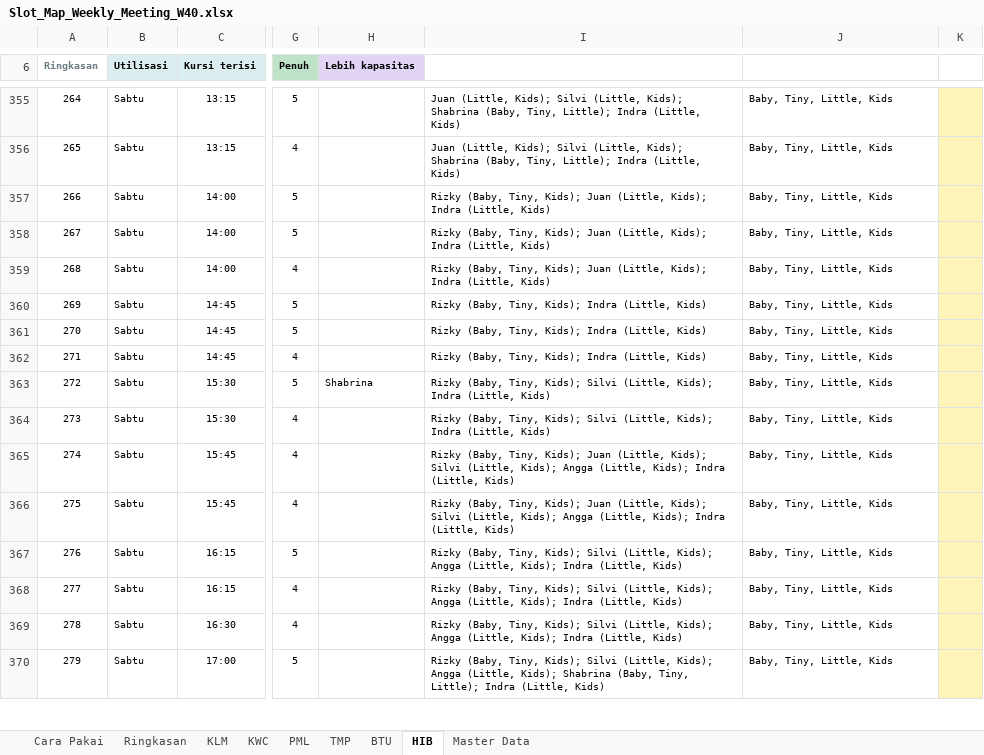
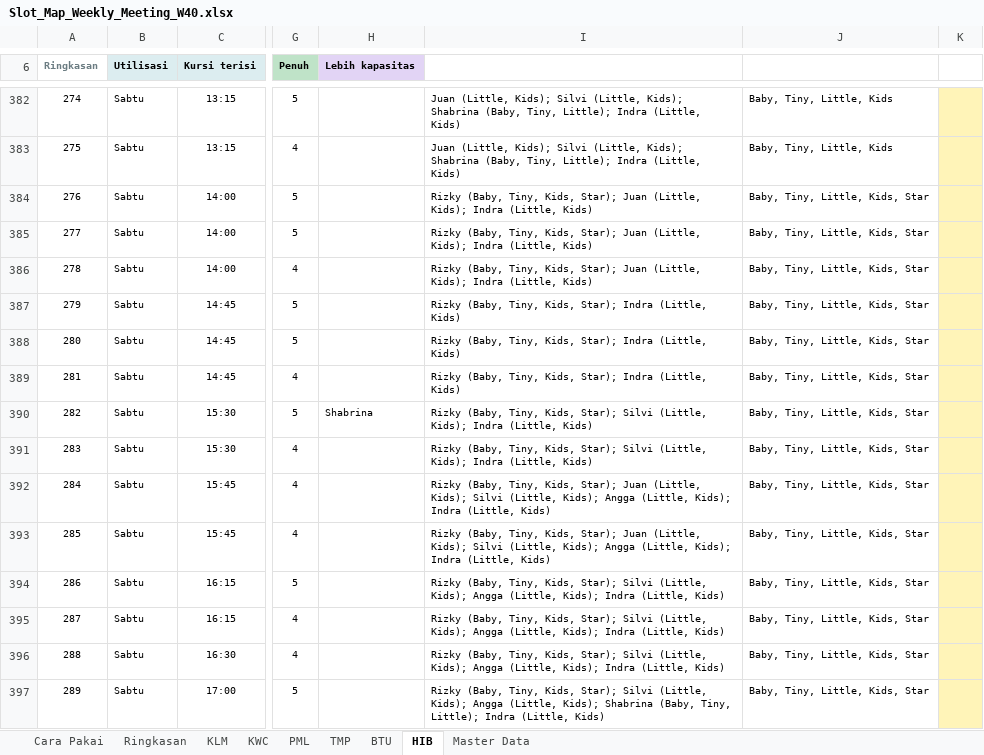
Before and after one commit to mrifqidata-code/Dashboard, an Excel workbook: working-sheet/Slot_Map_Weekly_Meeting_W40.xlsx, sheet HIB, drawn as a sheet; only a part is shown, gaps mark what is left out; values as stored, in another font and other column widths than the file's, no borders; charts and pictures and conditional formats not drawn; addresses are those after the commit; the diff covers the shown part only; the diff names each change by its address in the sheet, - before the commit and + after, or states it on an @@ line.

```diff
--- a/working-sheet/Slot_Map_Weekly_Meeting_W40.xlsx (sheet HIB)
+++ b/working-sheet/Slot_Map_Weekly_Meeting_W40.xlsx (sheet HIB)
@@ column A (Ringkasan) renumbered between rows 110 and 453 @@
-I384:I386: …(Baby, Tiny, Kids); Juan (Little,…
+I384:I386: …(Baby, Tiny, Kids, Star); Juan (Little,…
-J384:J397: Baby, Tiny, Little, Kids
+J384:J397: Baby, Tiny, Little, Kids, Star
-I387:I389: …(Baby, Tiny, Kids); Indra (Little,…
+I387:I389: …(Baby, Tiny, Kids, Star); Indra (Little,…
-I390:I391: …(Baby, Tiny, Kids); Silvi (Little,…
+I390:I391: …(Baby, Tiny, Kids, Star); Silvi (Little,…
-I392:I393: …(Baby, Tiny, Kids); Juan (Little,…
+I392:I393: …(Baby, Tiny, Kids, Star); Juan (Little,…
-I394:I396: …(Baby, Tiny, Kids); Silvi (Little,…
+I394:I396: …(Baby, Tiny, Kids, Star); Silvi (Little,…
-I397: …(Baby, Tiny, Kids); Silvi (Little,…
+I397: …(Baby, Tiny, Kids, Star); Silvi (Little,…
```
Also changed, not shown: 31 added rows, 280 edited cells and cell formats elsewhere in this sheet, sheet Master Data, sheet KWC, sheet PML, sheet KLM, sheet BTU, sheet Ringkasan, 1 more sheet, formulas that keep their value, hidden cells, 2 other files.
